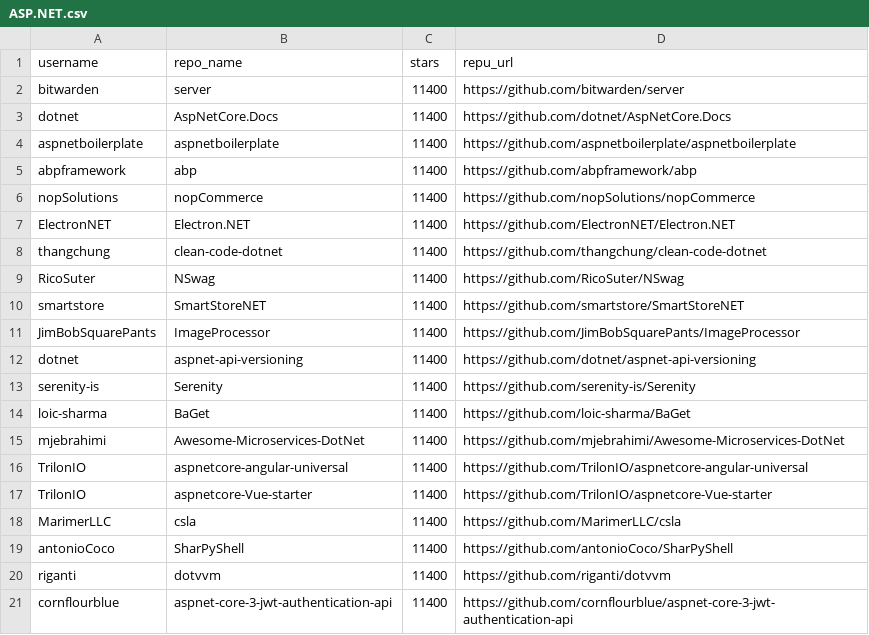
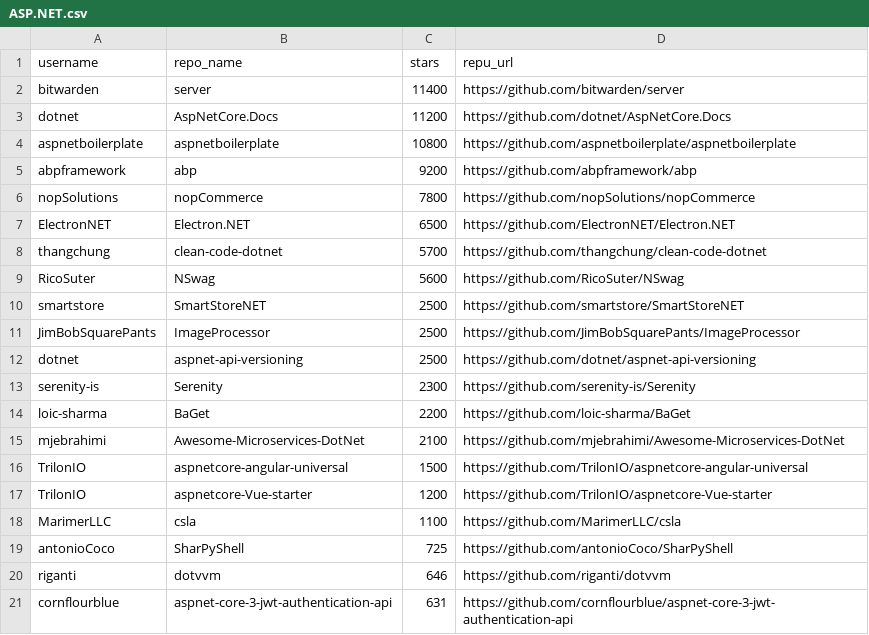
Before and after one commit to Jay-mobio/Python-Web-Scrapping, a CSV file: ASP.NET.csv, drawn as a sheet.

```diff
--- a/ASP.NET.csv
+++ b/ASP.NET.csv
@@ -2,20 +2,20 @@ username,repo_name,stars,repu_url
 bitwarden,server,11400,https://github.com/bitwarden/server
-dotnet,AspNetCore.Docs,11400,https://github.com/dotnet/AspNetCore.Docs
-aspnetboilerplate,aspnetboilerplate,11400,https://github.com/aspnetboilerplate/aspnetboilerplate
-abpframework,abp,11400,https://github.com/abpframework/abp
-nopSolutions,nopCommerce,11400,https://github.com/nopSolutions/nopCommerce
-ElectronNET,Electron.NET,11400,https://github.com/ElectronNET/Electron.NET
-thangchung,clean-code-dotnet,11400,https://github.com/thangchung/clean-code-dotnet
-RicoSuter,NSwag,11400,https://github.com/RicoSuter/NSwag
-smartstore,SmartStoreNET,11400,https://github.com/smartstore/SmartStoreNET
-JimBobSquarePants,ImageProcessor,11400,https://github.com/JimBobSquarePants/ImageProcessor
-dotnet,aspnet-api-versioning,11400,https://github.com/dotnet/aspnet-api-versioning
-serenity-is,Serenity,11400,https://github.com/serenity-is/Serenity
-loic-sharma,BaGet,11400,https://github.com/loic-sharma/BaGet
-mjebrahimi,Awesome-Microservices-DotNet,11400,https://github.com/mjebrahimi/Awesome-Microservices-DotNet
-TrilonIO,aspnetcore-angular-universal,11400,https://github.com/TrilonIO/aspnetcore-angular-universal
-TrilonIO,aspnetcore-Vue-starter,11400,https://github.com/TrilonIO/aspnetcore-Vue-starter
-MarimerLLC,csla,11400,https://github.com/MarimerLLC/csla
-antonioCoco,SharPyShell,11400,https://github.com/antonioCoco/SharPyShell
-riganti,dotvvm,11400,https://github.com/riganti/dotvvm
-cornflourblue,aspnet-core-3-jwt-authentication-api,11400,https://github.com/cornflourblue/aspnet-core-3-jwt-authentication-api
+dotnet,AspNetCore.Docs,11200,https://github.com/dotnet/AspNetCore.Docs
+aspnetboilerplate,aspnetboilerplate,10800,https://github.com/aspnetboilerplate/aspnetboilerplate
+abpframework,abp,9200,https://github.com/abpframework/abp
+nopSolutions,nopCommerce,7800,https://github.com/nopSolutions/nopCommerce
+ElectronNET,Electron.NET,6500,https://github.com/ElectronNET/Electron.NET
+thangchung,clean-code-dotnet,5700,https://github.com/thangchung/clean-code-dotnet
+RicoSuter,NSwag,5600,https://github.com/RicoSuter/NSwag
+smartstore,SmartStoreNET,2500,https://github.com/smartstore/SmartStoreNET
+JimBobSquarePants,ImageProcessor,2500,https://github.com/JimBobSquarePants/ImageProcessor
+dotnet,aspnet-api-versioning,2500,https://github.com/dotnet/aspnet-api-versioning
+serenity-is,Serenity,2300,https://github.com/serenity-is/Serenity
+loic-sharma,BaGet,2200,https://github.com/loic-sharma/BaGet
+mjebrahimi,Awesome-Microservices-DotNet,2100,https://github.com/mjebrahimi/Awesome-Microservices-DotNet
+TrilonIO,aspnetcore-angular-universal,1500,https://github.com/TrilonIO/aspnetcore-angular-universal
+TrilonIO,aspnetcore-Vue-starter,1200,https://github.com/TrilonIO/aspnetcore-Vue-starter
+MarimerLLC,csla,1100,https://github.com/MarimerLLC/csla
+antonioCoco,SharPyShell,725,https://github.com/antonioCoco/SharPyShell
+riganti,dotvvm,646,https://github.com/riganti/dotvvm
+cornflourblue,aspnet-core-3-jwt-authentication-api,631,https://github.com/cornflourblue/aspnet-core-3-jwt-authentication-api
```
Also changed, not shown: API.csv, Amp.csv, 29 other files.
